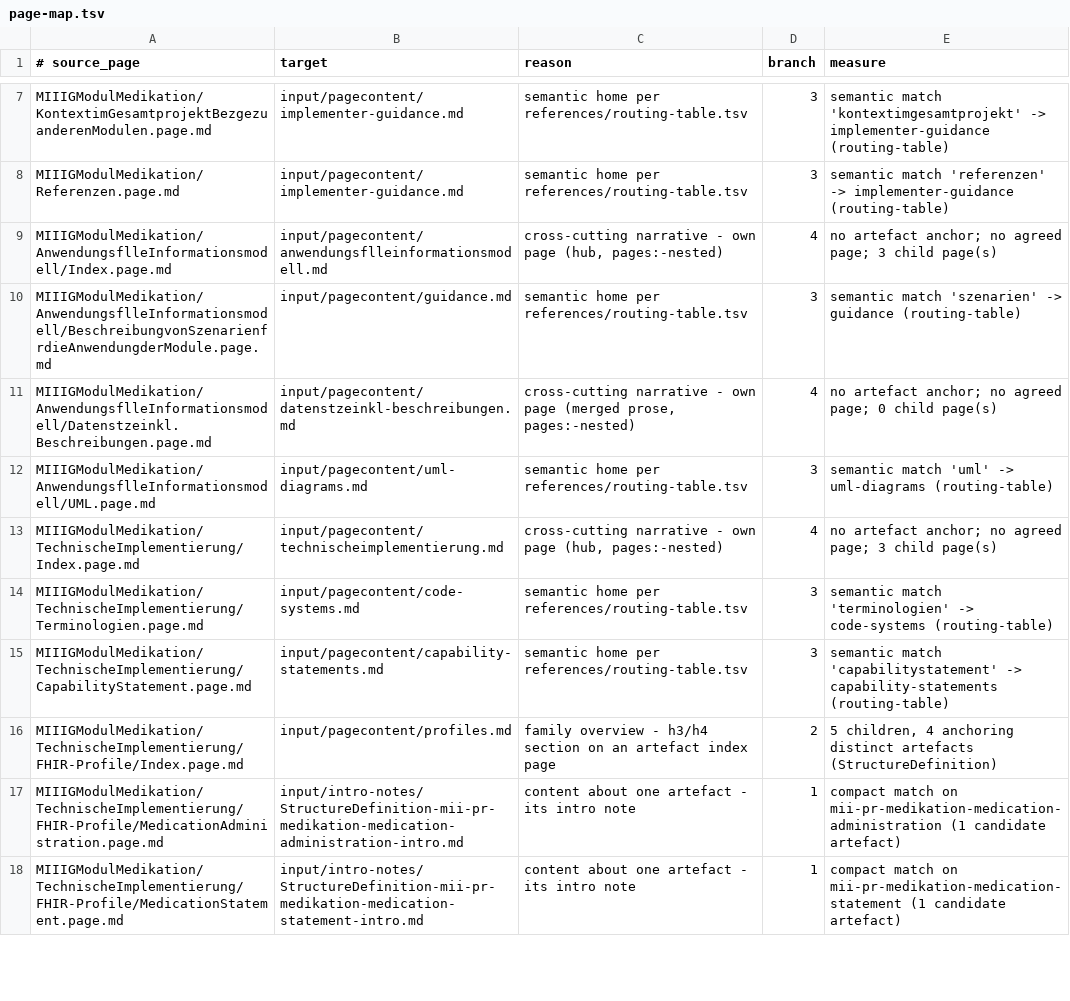
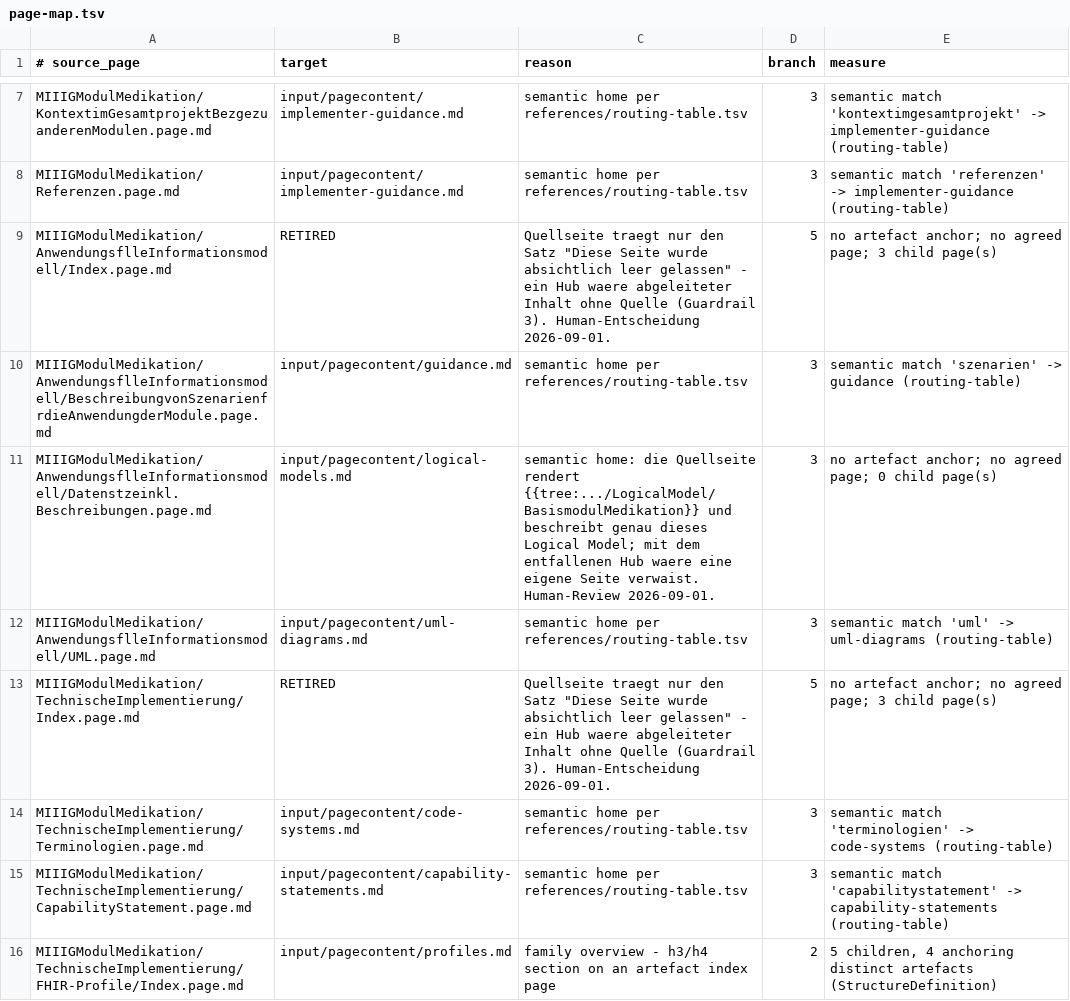
Before and after one commit to medizininformatik-initiative/kerndatensatzmodul-medikation, a TSV file: migration-log/page-map.tsv, drawn as a sheet; only a part is shown, gaps mark what is left out; the shorter side is filled out with more unchanged rows.

```diff
--- a/migration-log/page-map.tsv
+++ b/migration-log/page-map.tsv
@@ -8,7 +8,7 @@ MIIIGModulMedikation/KontextimGesamtprojektBezgezuanderenModulen.page.md	input/p
 MIIIGModulMedikation/Referenzen.page.md	input/pagecontent/implementer-guidance.md	semantic home per references/routing-table.tsv	3	semantic match 'referenzen' -> implementer-guidance (routing-table)
-MIIIGModulMedikation/AnwendungsflleInformationsmodell/Index.page.md	input/pagecontent/anwendungsflleinformationsmodell.md	cross-cutting narrative - own page (hub, pages:-nested)	4	no artefact anchor; no agreed page; 3 child page(s)
+MIIIGModulMedikation/AnwendungsflleInformationsmodell/Index.page.md	RETIRED	Quellseite traegt nur den Satz "Diese Seite wurde absichtlich leer gelassen" - ein Hub waere abgeleiteter Inhalt ohne Quelle (Guardrail 3). Human-Entscheidung 2026-09-01.	5	no artefact anchor; no agreed page; 3 child page(s)
 MIIIGModulMedikation/AnwendungsflleInformationsmodell/BeschreibungvonSzenarienfrdieAnwendungderModule.page.md	input/pagecontent/guidance.md	semantic home per references/routing-table.tsv	3	semantic match 'szenarien' -> guidance (routing-table)
-MIIIGModulMedikation/AnwendungsflleInformationsmodell/Datenstzeinkl.Beschreibungen.page.md	input/pagecontent/datenstzeinkl-beschreibungen.md	cross-cutting narrative - own page (merged prose, pages:-nested)	4	no artefact anchor; no agreed page; 0 child page(s)
+MIIIGModulMedikation/AnwendungsflleInformationsmodell/Datenstzeinkl.Beschreibungen.page.md	input/pagecontent/logical-models.md	semantic home: die Quellseite rendert {{tree:.../LogicalModel/BasismodulMedikation}} und beschreibt genau dieses Logical Model; mit dem entfallenen Hub waere eine eigene Seite verwaist. Human-Review 2026-09-01.	3	no artefact anchor; no agreed page; 0 child page(s)
 MIIIGModulMedikation/AnwendungsflleInformationsmodell/UML.page.md	input/pagecontent/uml-diagrams.md	semantic home per references/routing-table.tsv	3	semantic match 'uml' -> uml-diagrams (routing-table)
-MIIIGModulMedikation/TechnischeImplementierung/Index.page.md	input/pagecontent/technischeimplementierung.md	cross-cutting narrative - own page (hub, pages:-nested)	4	no artefact anchor; no agreed page; 3 child page(s)
+MIIIGModulMedikation/TechnischeImplementierung/Index.page.md	RETIRED	Quellseite traegt nur den Satz "Diese Seite wurde absichtlich leer gelassen" - ein Hub waere abgeleiteter Inhalt ohne Quelle (Guardrail 3). Human-Entscheidung 2026-09-01.	5	no artefact anchor; no agreed page; 3 child page(s)
 MIIIGModulMedikation/TechnischeImplementierung/Terminologien.page.md	input/pagecontent/code-systems.md	semantic home per references/routing-table.tsv	3	semantic match 'terminologien' -> code-systems (routing-table)
```
Also changed, not shown: 37 other files.
